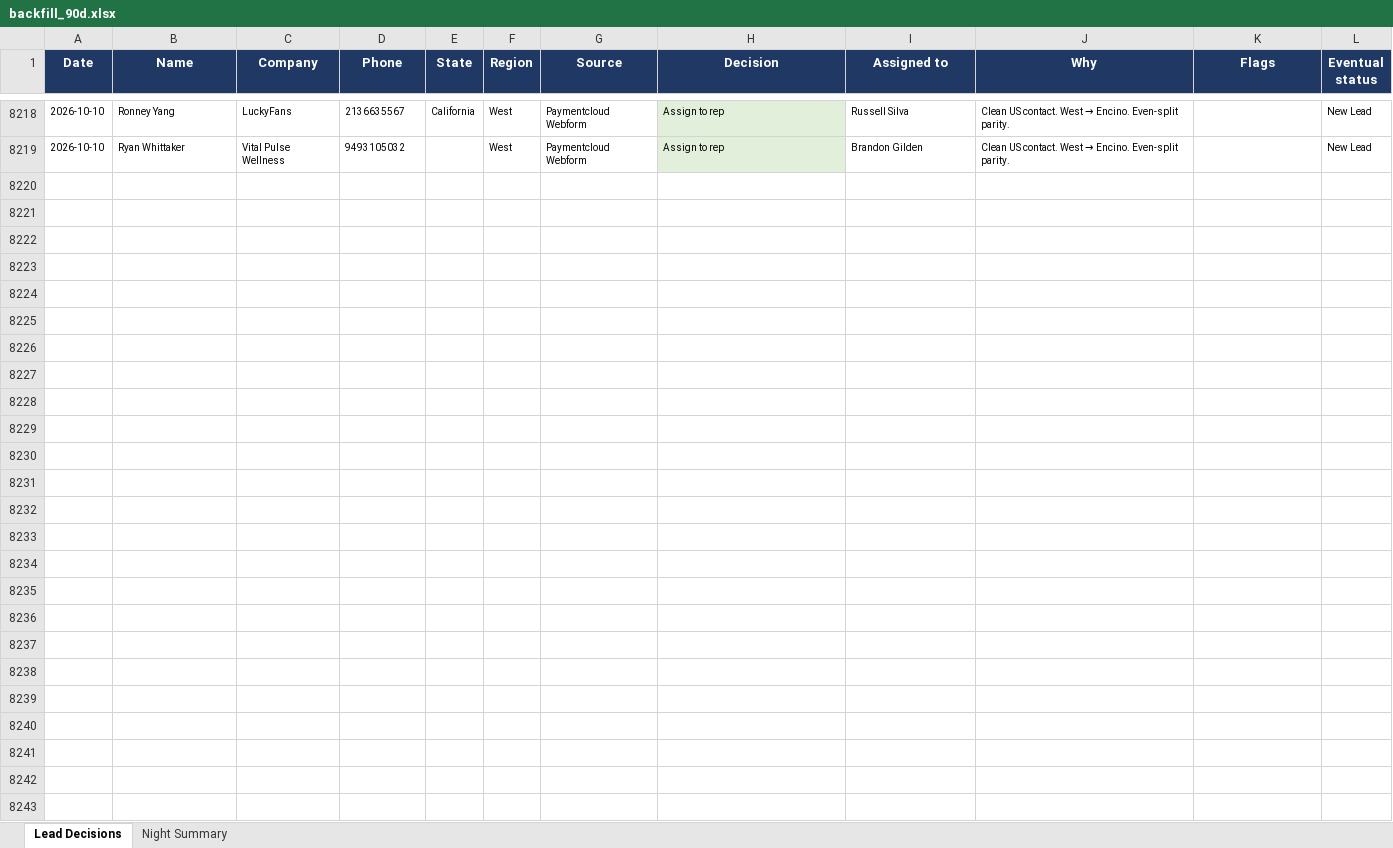
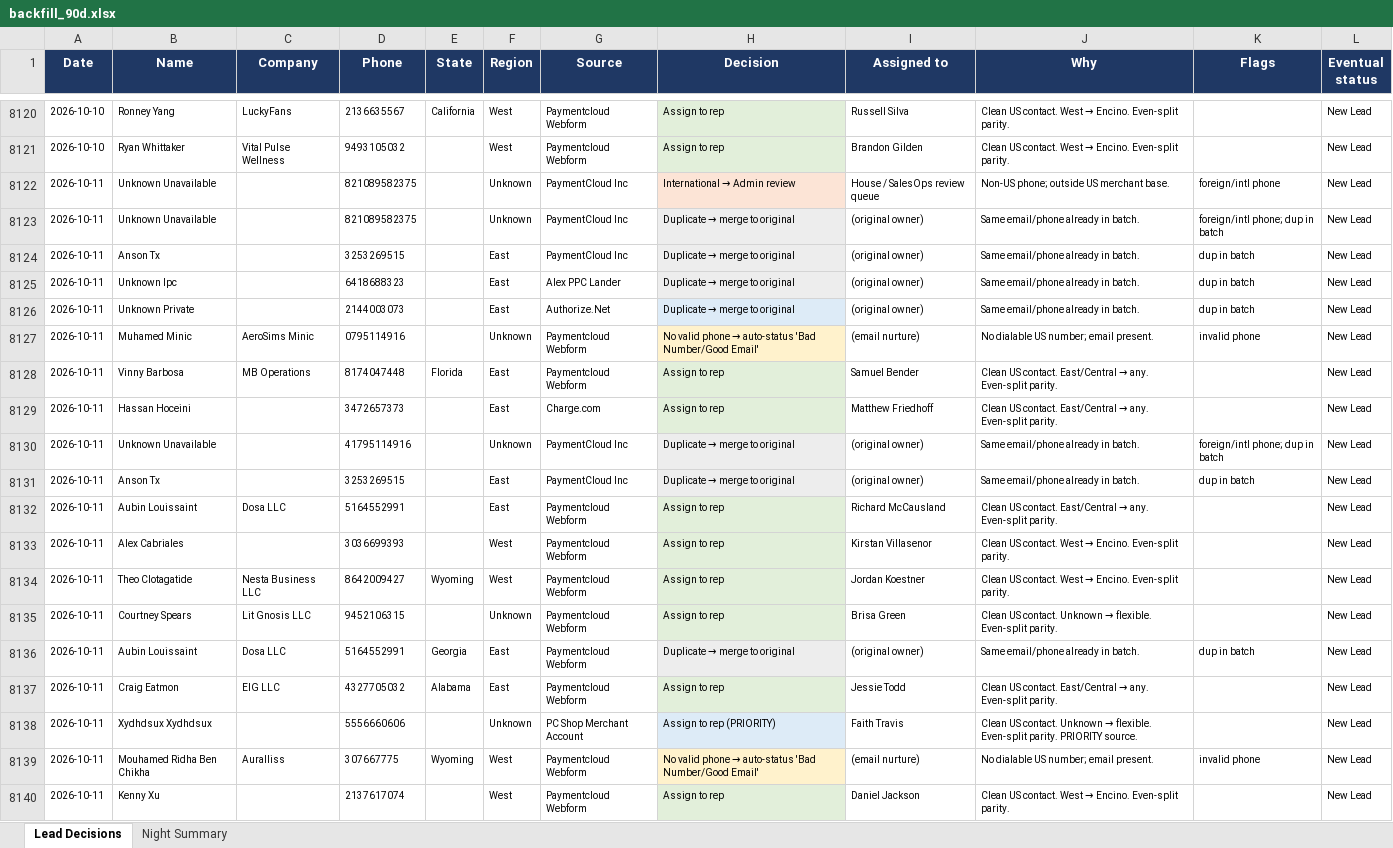
Before and after one commit to kurvnick/kurvpay-pcrep, an Excel workbook: logs/backfill_90d.xlsx, sheet Lead Decisions, drawn as a sheet; only a part is shown, gaps mark what is left out; values as stored, in another font and other column widths than the file's, no borders; the diff covers the shown part only; the diff names each change by its address in the sheet, - before the commit and + after, or states it on an @@ line.

Commit message:
Decision log 2026-10-11

```diff
--- a/logs/backfill_90d.xlsx (sheet Lead Decisions)
+++ b/logs/backfill_90d.xlsx (sheet Lead Decisions)
+row 8122: 2026-10-11 | Unknown Unavailable |  | 821089582375 |  | Unknown | PaymentCloud Inc | International → Admin review | House / SalesOps review queue | Non-US phone; outside US merchant base. | foreign/intl phone | New Lead
+row 8123: 2026-10-11 | Unknown Unavailable |  | 821089582375 |  | Unknown | PaymentCloud Inc | Duplicate → merge to original | (original owner) | Same email/phone already in batch. | foreign/intl phone; dup in batch | New Lead
+row 8124: 2026-10-11 | Anson Tx |  | 3253269515 |  | East | PaymentCloud Inc | Duplicate → merge to original | (original owner) | Same email/phone already in batch. | dup in batch | New Lead
+row 8125: 2026-10-11 | Unknown Ipc |  | 6418688323 |  | East | Alex PPC Lander | Duplicate → merge to original | (original owner) | Same email/phone already in batch. | dup in batch | New Lead
+row 8126: 2026-10-11 | Unknown Private |  | 2144003073 |  | East | Authorize.Net | Duplicate → merge to original | (original owner) | Same email/phone already in batch. | dup in batch | New Lead
+row 8127: 2026-10-11 | Muhamed Minic | AeroSims Minic | 0795114916 |  | Unknown | Paymentcloud Webform | No valid phone → auto-status 'Bad Number/Good Email' | (email nurture) | No dialable US number; email present. | invalid phone | New Lead
+row 8128: 2026-10-11 | Vinny Barbosa | MB Operations | 8174047448 | Florida | East | Paymentcloud Webform | Assign to rep | Samuel Bender | Clean US contact. East/Central → any. Even-split parity. |  | New Lead
+row 8129: 2026-10-11 | Hassan Hoceini |  | 3472657373 |  | East | Charge.com | Assign to rep | Matthew Friedhoff | Clean US contact. East/Central → any. Even-split parity. |  | New Lead
+row 8130: 2026-10-11 | Unknown Unavailable |  | 41795114916 |  | Unknown | PaymentCloud Inc | Duplicate → merge to original | (original owner) | Same email/phone already in batch. | foreign/intl phone; dup in batch | New Lead
+row 8131: 2026-10-11 | Anson Tx |  | 3253269515 |  | East | PaymentCloud Inc | Duplicate → merge to original | (original owner) | Same email/phone already in batch. | dup in batch | New Lead
+row 8132: 2026-10-11 | Aubin Louissaint | Dosa LLC | 5164552991 |  | East | Paymentcloud Webform | Assign to rep | Richard McCausland | Clean US contact. East/Central → any. Even-split parity. |  | New Lead
+row 8133: 2026-10-11 | Alex Cabriales |  | 3036699393 |  | West | Paymentcloud Webform | Assign to rep | Kirstan Villasenor | Clean US contact. West → Encino. Even-split parity. |  | New Lead
+row 8134: 2026-10-11 | Theo Clotagatide | Nesta Business LLC | 8642009427 | Wyoming | West | Paymentcloud Webform | Assign to rep | Jordan Koestner | Clean US contact. West → Encino. Even-split parity. |  | New Lead
+row 8135: 2026-10-11 | Courtney Spears | Lit Gnosis LLC | 9452106315 |  | Unknown | Paymentcloud Webform | Assign to rep | Brisa Green | Clean US contact. Unknown → flexible. Even-split parity. |  | New Lead
+row 8136: 2026-10-11 | Aubin Louissaint | Dosa LLC | 5164552991 | Georgia | East | Paymentcloud Webform | Duplicate → merge to original | (original owner) | Same email/phone already in batch. | dup in batch | New Lead
+row 8137: 2026-10-11 | Craig Eatmon | EIG LLC | 4327705032 | Alabama | East | Paymentcloud Webform | Assign to rep | Jessie Todd | Clean US contact. East/Central → any. Even-split parity. |  | New Lead
+row 8138: 2026-10-11 | Xydhdsux Xydhdsux |  | 5556660606 |  | Unknown | PC Shop Merchant Account | Assign to rep (PRIORITY) | Faith Travis | Clean US contact. Unknown → flexible. Even-split parity. PRIORITY source. |  | New Lead
+row 8139: 2026-10-11 | Mouhamed Ridha Ben Chikha | Auralliss | 307667775 | Wyoming | West | Paymentcloud Webform | No valid phone → auto-status 'Bad Number/Good Email' | (email nurture) | No dialable US number; email present. | invalid phone | New Lead
+row 8140: 2026-10-11 | Kenny Xu |  | 2137617074 |  | West | Paymentcloud Webform | Assign to rep | Daniel Jackson | Clean US contact. West → Encino. Even-split parity. |  | New Lead
```
Also changed, not shown: 17 added rows, 98 removed rows and 100 edited cells elsewhere in this sheet, sheet Night Summary.
